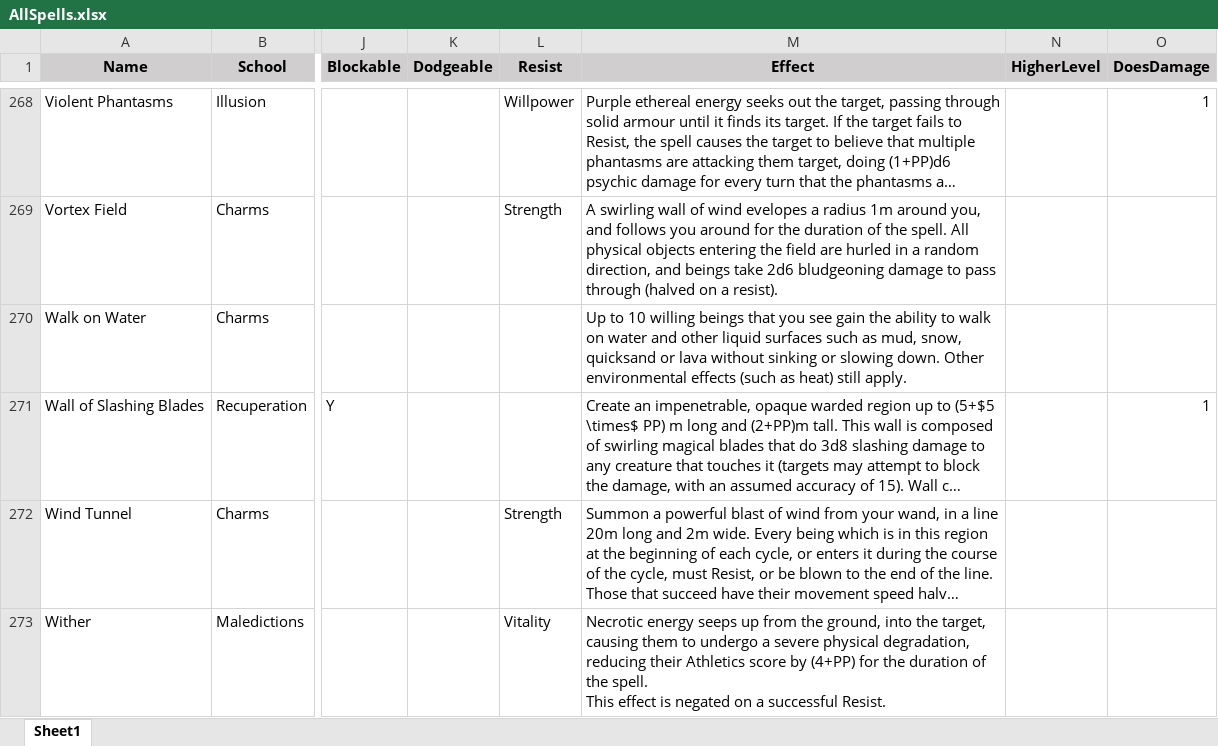
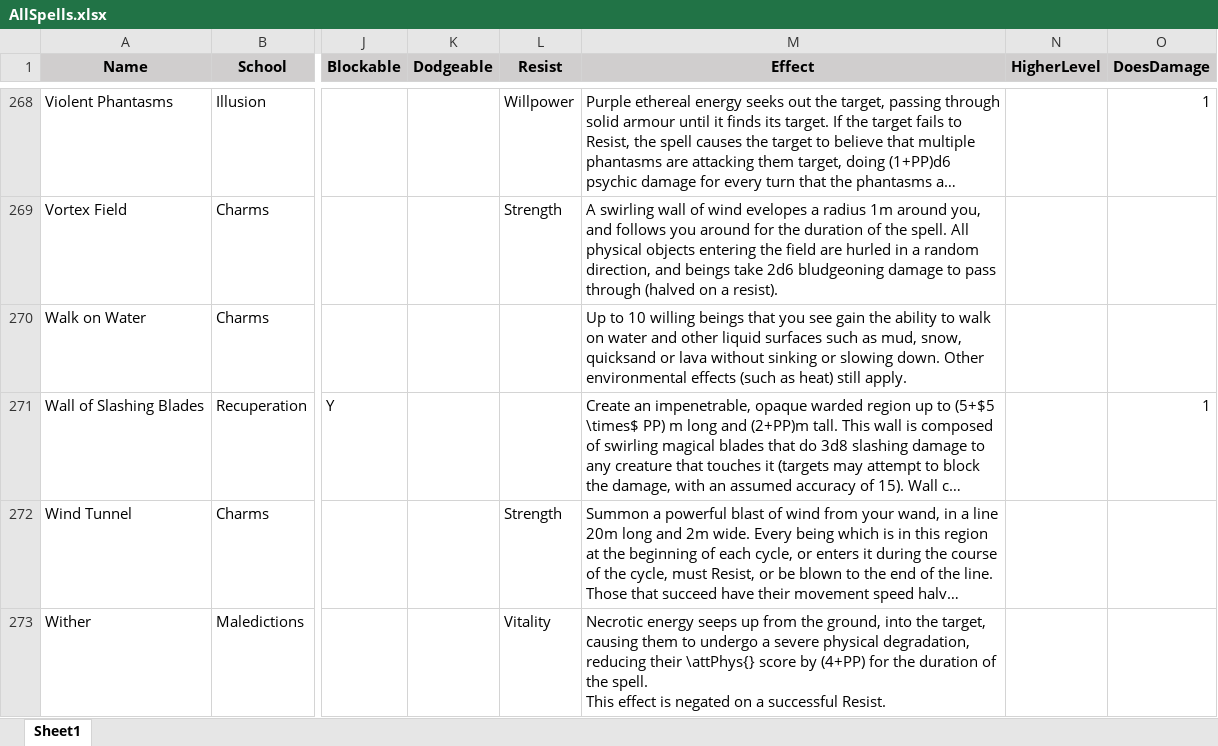
Before and after one commit to DrFraserGovil/HPRPG, an Excel workbook: CoreRulebook/Data/Spells/AllSpells.xlsx, sheet Sheet1, drawn as a sheet; only a part is shown, gaps mark what is left out; long unchanged cells end in …; values as stored, in another font and other column widths than the file's, no borders; charts and pictures not drawn; the diff names each change by its address in the sheet, - before the commit and + after, or states it on an @@ line.

```diff
--- a/CoreRulebook/Data/Spells/AllSpells.xlsx (sheet Sheet1)
+++ b/CoreRulebook/Data/Spells/AllSpells.xlsx (sheet Sheet1)
-M273 (Effect): …reducing their Athletics score by…
+M273 (Effect): …reducing their \attPhys{} score by…
```
Also changed, not shown: CoreRulebook/Data/Items/generic.xlsx, CoreRulebook/Data/Items/weapons.xlsx, 19 other files.
